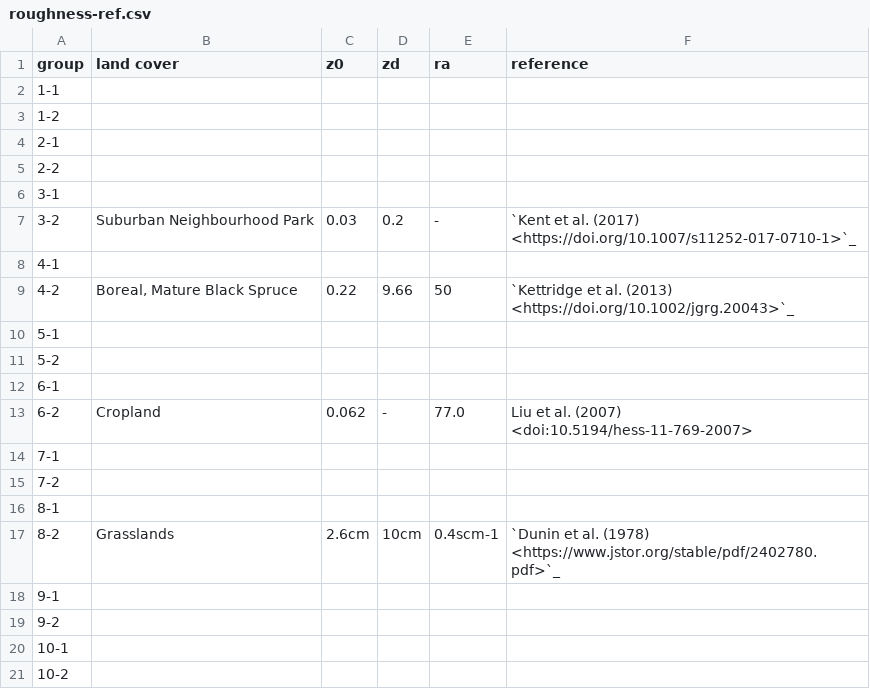
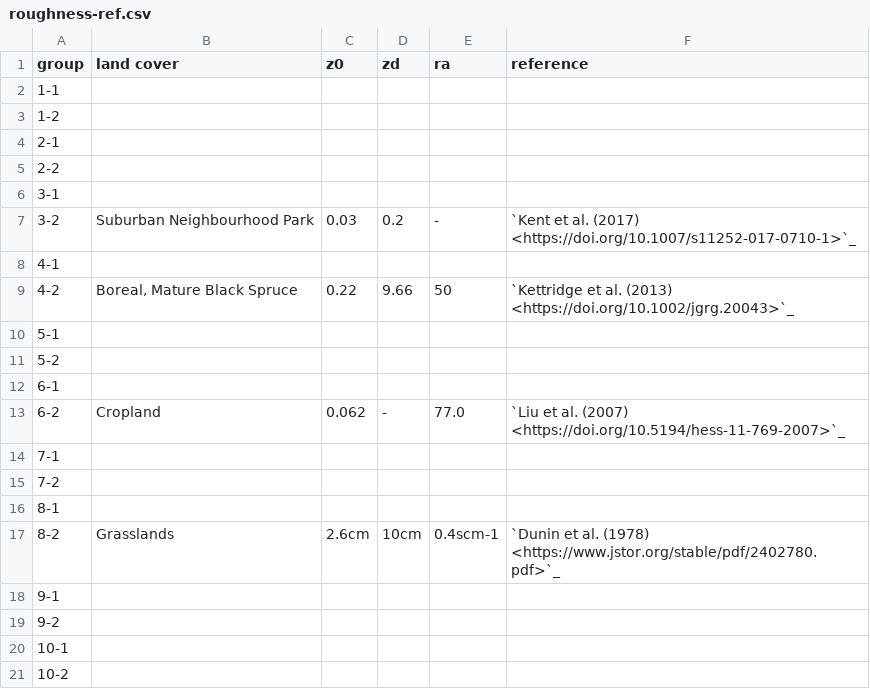
Before and after one commit to millinman1/albedo-collection, a CSV file: roughness-ref.csv, drawn as a sheet.

Commit message:
Update roughness-ref.csv

```diff
--- a/roughness-ref.csv
+++ b/roughness-ref.csv
@@ -12,3 +12,3 @@ group,land cover,z0,zd,ra,reference
 6-1,,,,,
-6-2,Cropland,0.062,-,77.0, Liu et al. (2007) <doi:10.5194/hess-11-769-2007>
+6-2,Cropland,0.062,-,77.0, `Liu et al. (2007) <https://doi.org/10.5194/hess-11-769-2007>`_
 7-1,,,,,
```
